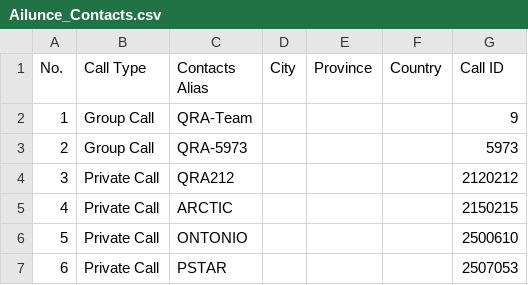
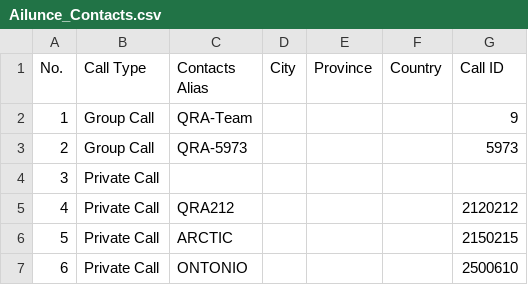
Before and after one commit to krot4u/Public_scripts, a CSV file: Devices_Contact_List/Ailunce_Contacts.csv, drawn as a sheet; only a part is shown; the shorter side is filled out with more unchanged rows; addresses are those after the commit; the diff names each change by its address in the sheet, - before the commit and + after, or states it on an @@ line.

```diff
--- a/Devices_Contact_List/Ailunce_Contacts.csv
+++ b/Devices_Contact_List/Ailunce_Contacts.csv
+row 4: 3 | Private Call
@@ column A (No.) renumbered from row 5 down @@
```
Also changed, not shown: Devices_Contact_List/AnyTone_Contacts.csv, Devices_Contact_List/Motorola_Contact.csv, 9 other files.
